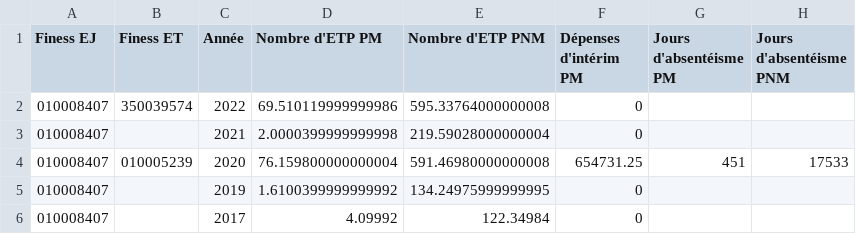
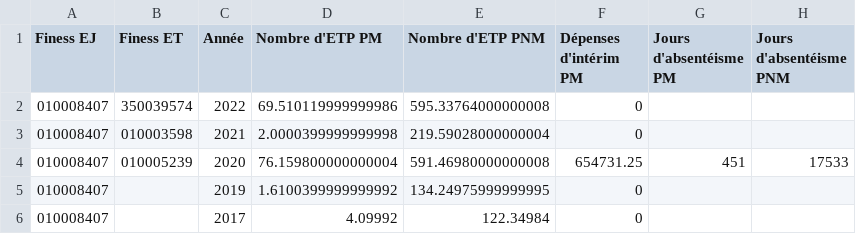
Before and after one commit to DNUM-SocialGouv/helios, a CSV file: data_set/diamant/QUO_SAN_FINANCE_2023_01_20.CSV, drawn as a sheet; only a part is shown; the diff names each change by its address in the sheet, - before the commit and + after, or states it on an @@ line.

Commit message:
change data for populate database

```diff
--- a/data_set/diamant/QUO_SAN_FINANCE_2023_01_20.CSV
+++ b/data_set/diamant/QUO_SAN_FINANCE_2023_01_20.CSV
-B3 (Finess ET): (empty)
+B3 (Finess ET): 010003598
```
Also changed, not shown: data_set/diamant/ANN_CA_EJ_ET_2022_09_01.CSV, 4 other files.
